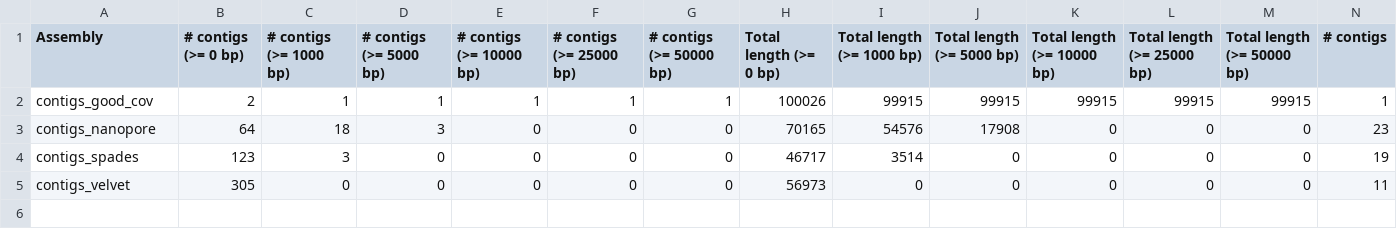
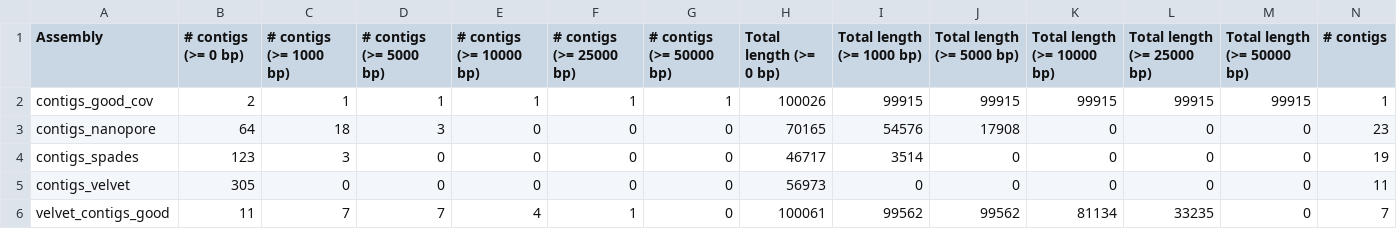
Before and after one commit to justingray4117/qbb2017-answers, a TSV file: week2/quast_output/transposed_report.tsv, drawn as a sheet; only a part is shown; rows hold the shown columns only; the diff names each change by its address in the sheet, - before the commit and + after, or states it on an @@ line.

```diff
--- a/week2/quast_output/transposed_report.tsv
+++ b/week2/quast_output/transposed_report.tsv
+row 6: velvet_contigs_good | 11 | 7 | 7 | 4 | 1 | 0 | 100061 | 99562 | 99562 | 81134 | 33235 | 0 | 7
```
Also changed, not shown: week2/quast_output/report.tsv, 23 other files.
